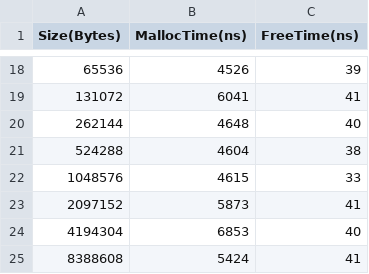
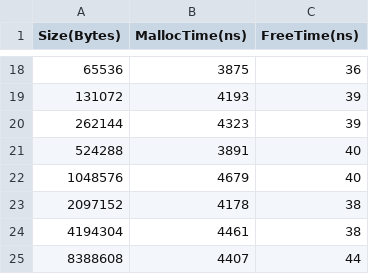
Before and after one commit to Allen281/CS429Hprog6, a CSV file: speed_Best_Fit.csv, drawn as a sheet; only a part is shown, gaps mark what is left out; the diff covers the shown part only.

```diff
--- a/speed_Best_Fit.csv
+++ b/speed_Best_Fit.csv
@@ -18,8 +18,8 @@ Size(Bytes),MallocTime(ns),FreeTime(ns)
-65536,4526,39
-131072,6041,41
-262144,4648,40
-524288,4604,38
-1048576,4615,33
-2097152,5873,41
-4194304,6853,40
-8388608,5424,41
+65536,3875,36
+131072,4193,39
+262144,4323,39
+524288,3891,40
+1048576,4679,40
+2097152,4178,38
+4194304,4461,38
+8388608,4407,44
```
Also changed, not shown: 31 edited cells elsewhere in this file, speed_First_Fit.csv, speed_Worst_Fit.csv, 19 other files.
